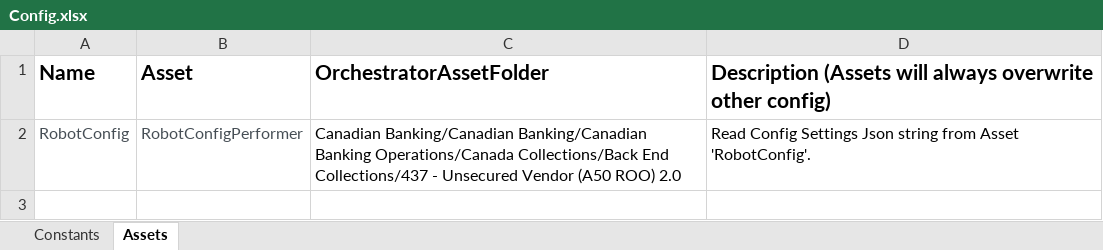
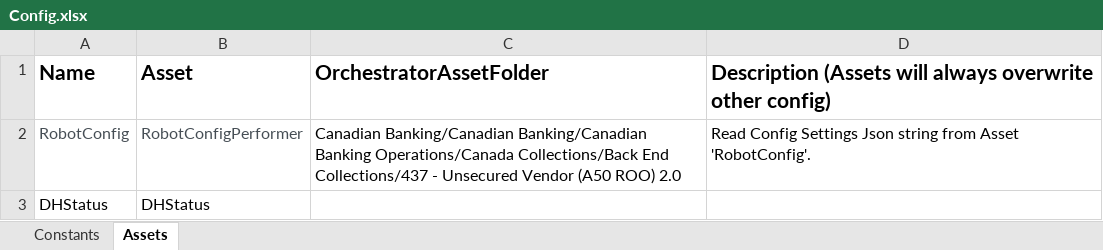
Before and after one commit to jahnav1/ScotiaBank, an Excel workbook: UP_Process_Performer_UnsecuredVendorA50ROO/Data/Config.xlsx, sheet Assets, drawn as a sheet; values as stored, in another font and other column widths than the file's, no borders; the diff names each change by its address in the sheet, - before the commit and + after, or states it on an @@ line.

Commit message:
DHStatusLookup process

```diff
--- a/UP_Process_Performer_UnsecuredVendorA50ROO/Data/Config.xlsx (sheet Assets)
+++ b/UP_Process_Performer_UnsecuredVendorA50ROO/Data/Config.xlsx (sheet Assets)
+row 3: DHStatus | DHStatus
```
Also changed, not shown: 2 other files.
